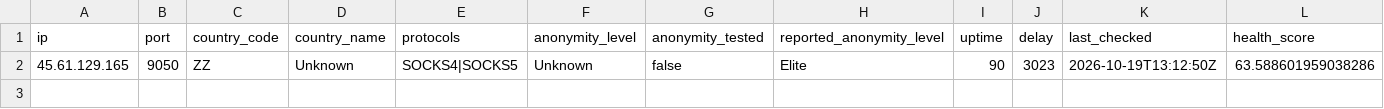
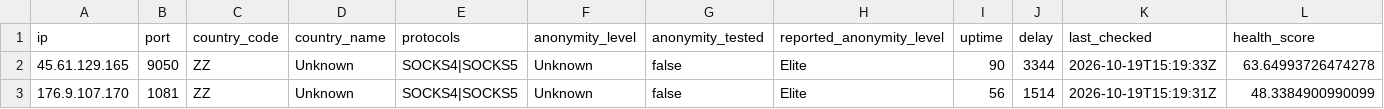
Before and after one commit to webunblocker/free-proxy-list, a CSV file: proxies/protocols/socks4/data.csv, drawn as a sheet.

```diff
--- a/proxies/protocols/socks4/data.csv
+++ b/proxies/protocols/socks4/data.csv
@@ -1,2 +1,3 @@
 ip,port,country_code,country_name,protocols,anonymity_level,anonymity_tested,reported_anonymity_level,uptime,delay,last_checked,health_score
-"45.61.129.165","9050","ZZ","Unknown","SOCKS4|SOCKS5","Unknown","false","Elite","90","3023","2026-10-19T13:12:50Z","63.588601959038286"
+"45.61.129.165","9050","ZZ","Unknown","SOCKS4|SOCKS5","Unknown","false","Elite","90","3344","2026-10-19T15:19:33Z","63.64993726474278"
+"176.9.107.170","1081","ZZ","Unknown","SOCKS4|SOCKS5","Unknown","false","Elite","56","1514","2026-10-19T15:19:31Z","48.3384900990099"
```
Also changed, not shown: proxies/protocols/https/data.csv, 18 other files.
